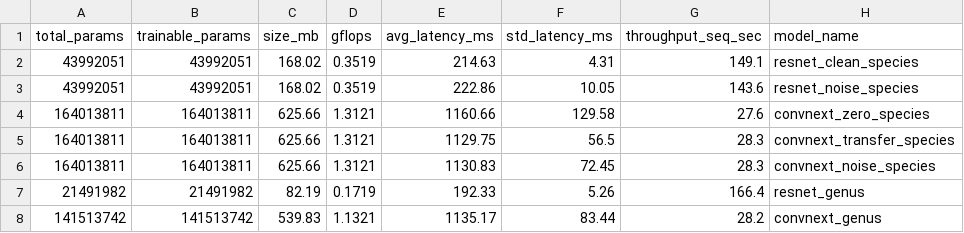
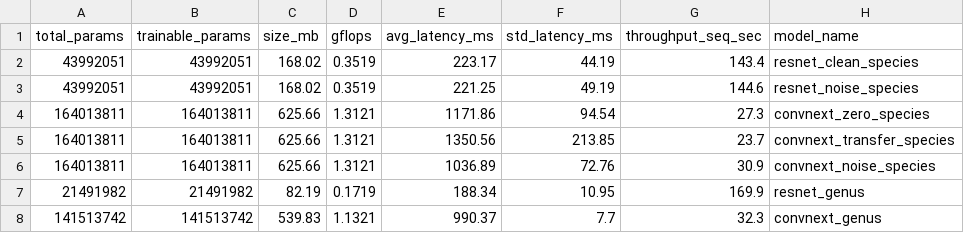
Before and after one commit to Mathe13/cnn_metagenome, a CSV file: results_reproduction/n02_benchmark/table2_profiling.csv, drawn as a sheet.

```diff
--- a/results_reproduction/n02_benchmark/table2_profiling.csv
+++ b/results_reproduction/n02_benchmark/table2_profiling.csv
@@ -1,8 +1,8 @@
 total_params,trainable_params,size_mb,gflops,avg_latency_ms,std_latency_ms,throughput_seq_sec,model_name
-43992051,43992051,168.02,0.3519,214.63,4.31,149.1,resnet_clean_species
-43992051,43992051,168.02,0.3519,222.86,10.05,143.6,resnet_noise_species
-164013811,164013811,625.66,1.3121,1160.66,129.58,27.6,convnext_zero_species
-164013811,164013811,625.66,1.3121,1129.75,56.5,28.3,convnext_transfer_species
-164013811,164013811,625.66,1.3121,1130.83,72.45,28.3,convnext_noise_species
-21491982,21491982,82.19,0.1719,192.33,5.26,166.4,resnet_genus
-141513742,141513742,539.83,1.1321,1135.17,83.44,28.2,convnext_genus
+43992051,43992051,168.02,0.3519,223.17,44.19,143.4,resnet_clean_species
+43992051,43992051,168.02,0.3519,221.25,49.19,144.6,resnet_noise_species
+164013811,164013811,625.66,1.3121,1171.86,94.54,27.3,convnext_zero_species
+164013811,164013811,625.66,1.3121,1350.56,213.85,23.7,convnext_transfer_species
+164013811,164013811,625.66,1.3121,1036.89,72.76,30.9,convnext_noise_species
+21491982,21491982,82.19,0.1719,188.34,10.95,169.9,resnet_genus
+141513742,141513742,539.83,1.1321,990.37,7.7,32.3,convnext_genus
```
Also changed, not shown: 6 other files.
